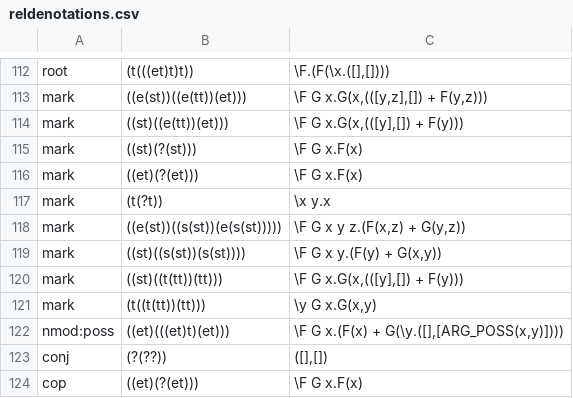
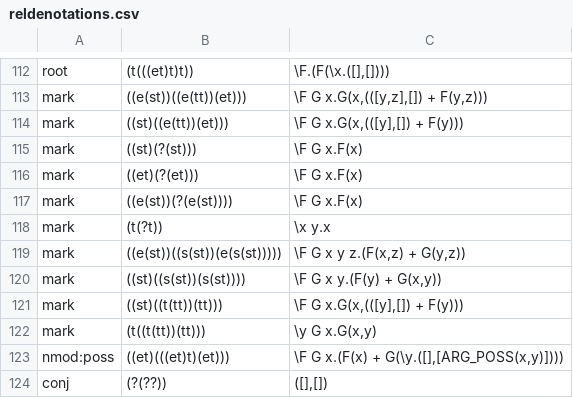
Before and after one commit to McGill-NLP/ud-to-meaning, a CSV file: reldenotations.csv, drawn as a sheet; only a part is shown, gaps mark what is left out; the shorter side is filled out with more unchanged rows.

Commit message:
fix bug in mark relation denotation

```diff
--- a/reldenotations.csv
+++ b/reldenotations.csv
@@ -116,2 +116,3 @@ mark	((st)(?(st)))	\F G x.F(x)
 mark	((et)(?(et)))	\F G x.F(x)
+mark	((e(st))(?(e(st))))	\F G x.F(x)
 mark	(t(?t))	\x y.x
```
